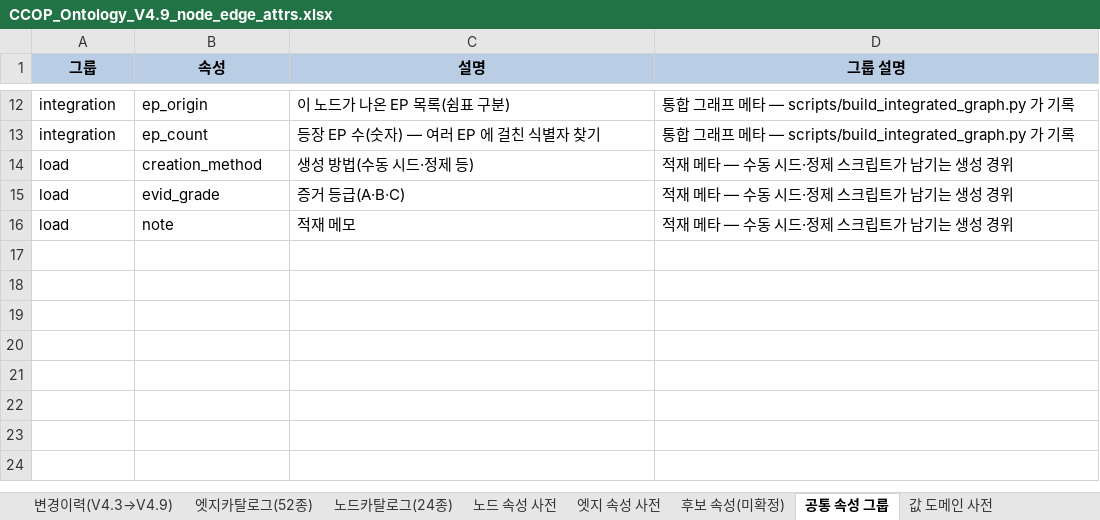
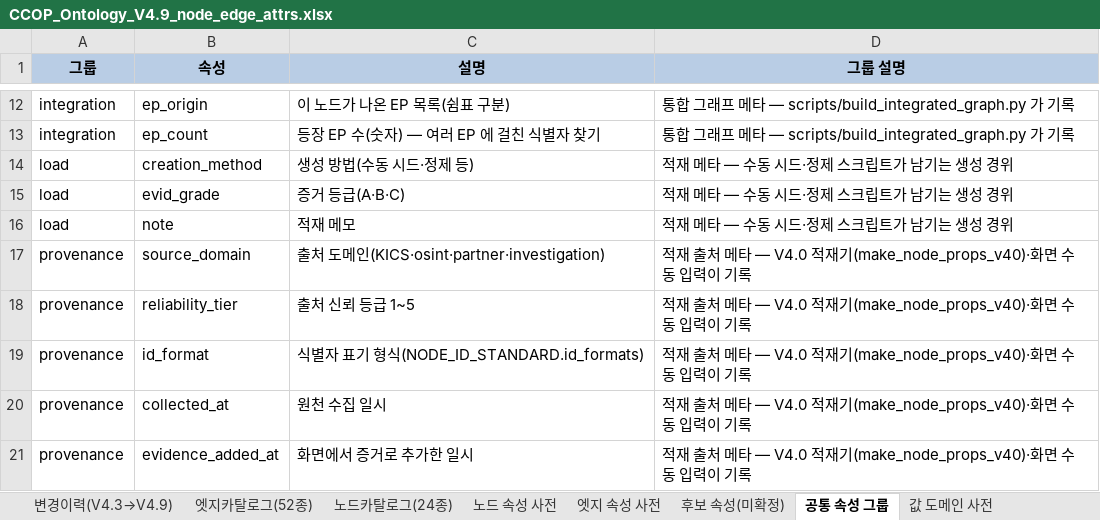
Before and after one commit to ianian3/ccop_test, an Excel workbook: handoff/ontology_v4.9/spec/CCOP_Ontology_V4.9_node_edge_attrs.xlsx, sheet 공통 속성 그룹, drawn as a sheet; only a part is shown, gaps mark what is left out; values as stored, in another font and other column widths than the file's, no borders; the diff names each change by its address in the sheet, - before the commit and + after, or states it on an @@ line.

```diff
--- a/handoff/ontology_v4.9/spec/CCOP_Ontology_V4.9_node_edge_attrs.xlsx (sheet 공통 속성 그룹)
+++ b/handoff/ontology_v4.9/spec/CCOP_Ontology_V4.9_node_edge_attrs.xlsx (sheet 공통 속성 그룹)
+row 17: provenance | source_domain | 출처 도메인(KICS·osint·partner·investigation) | 적재 출처 메타 — V4.0 적재기(make_node_props_v40)·화면 수동 입력이 기록
+row 18: provenance | reliability_tier | 출처 신뢰 등급 1~5 | 적재 출처 메타 — V4.0 적재기(make_node_props_v40)·화면 수동 입력이 기록
+row 19: provenance | id_format | 식별자 표기 형식(NODE_ID_STANDARD.id_formats) | 적재 출처 메타 — V4.0 적재기(make_node_props_v40)·화면 수동 입력이 기록
+row 20: provenance | collected_at | 원천 수집 일시 | 적재 출처 메타 — V4.0 적재기(make_node_props_v40)·화면 수동 입력이 기록
+row 21: provenance | evidence_added_at | 화면에서 증거로 추가한 일시 | 적재 출처 메타 — V4.0 적재기(make_node_props_v40)·화면 수동 입력이 기록
```
Also changed, not shown: sheet 엣지 속성 사전, 6 other files.
